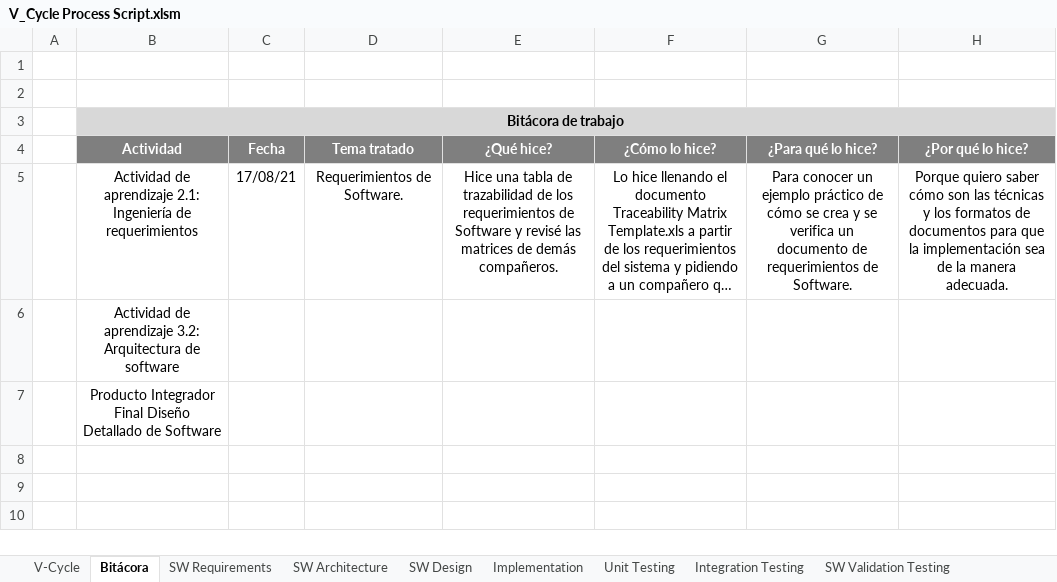
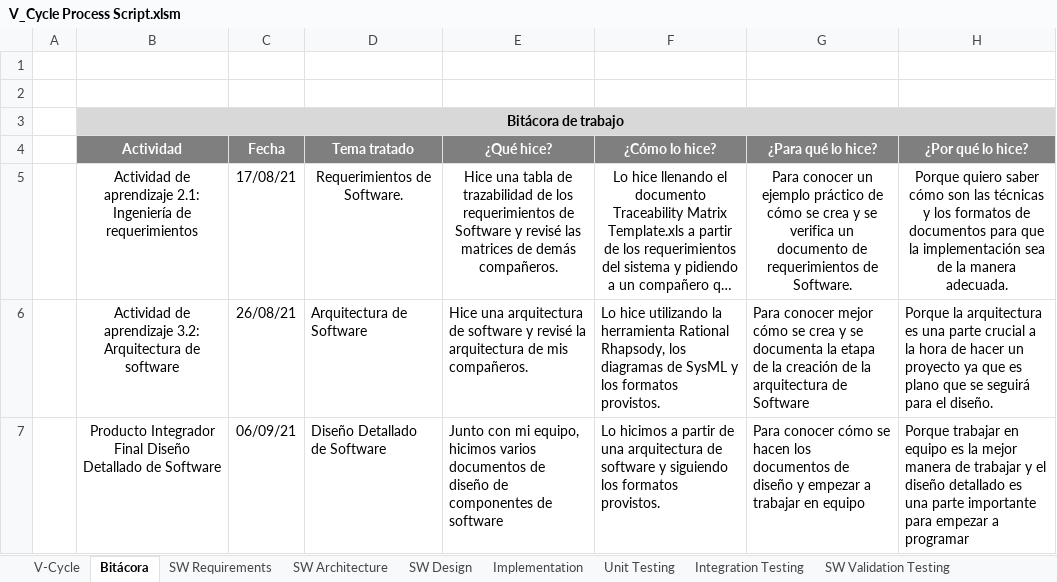
Before and after one commit to Marco-Antonio-Mares-Mejia/DoorControModule, an Excel workbook: V-Cycle Process/V_Cycle Process Script.xlsm, sheet Bitácora, drawn as a sheet; long unchanged cells end in …; values as stored, in another font and other column widths than the file's, no borders; the diff names each change by its address in the sheet, - before the commit and + after, or states it on an @@ line.

Commit message:
SDD Completed

```diff
--- a/V-Cycle Process/V_Cycle Process Script.xlsm (sheet Bitácora)
+++ b/V-Cycle Process/V_Cycle Process Script.xlsm (sheet Bitácora)
-C6 (Fecha): (empty)
+C6 (Fecha): 26/08/21
-D6 (Tema tratado): (empty)
+D6 (Tema tratado): Arquitectura de Software
-E6 (¿Qué hice?): (empty)
+E6 (¿Qué hice?): Hice una arquitectura de software y revisé la arquitectura de mis compañeros.
-F6 (¿Cómo lo hice?): (empty)
+F6 (¿Cómo lo hice?): Lo hice utilizando la herramienta Rational Rhapsody, los diagramas de SysML y los formatos provistos.
-G6 (¿Para qué lo hice?): (empty)
+G6 (¿Para qué lo hice?): Para conocer mejor cómo se crea y se documenta la etapa de la creación de la arquitectura de Software
-H6 (¿Por qué lo hice?): (empty)
+H6 (¿Por qué lo hice?): Porque la arquitectura es una parte crucial a la hora de hacer un proyecto ya que es plano que se seguirá para el diseño.
-C7 (Fecha): (empty)
+C7 (Fecha): 06/09/21
-D7 (Tema tratado): (empty)
+D7 (Tema tratado): Diseño Detallado de Software
-E7 (¿Qué hice?): (empty)
+E7 (¿Qué hice?): Junto con mi equipo, hicimos varios documentos de diseño de componentes de software
-F7 (¿Cómo lo hice?): (empty)
+F7 (¿Cómo lo hice?): Lo hicimos a partir de una arquitectura de software y siguiendo los formatos provistos.
-G7 (¿Para qué lo hice?): (empty)
+G7 (¿Para qué lo hice?): Para conocer cómo se hacen los documentos de diseño y empezar a trabajar en equipo
-H7 (¿Por qué lo hice?): (empty)
+H7 (¿Por qué lo hice?): Porque trabajar en equipo es la mejor manera de trabajar y el diseño detallado es una parte importante para empezar a programar
```
Also changed, not shown: charts or pictures.
